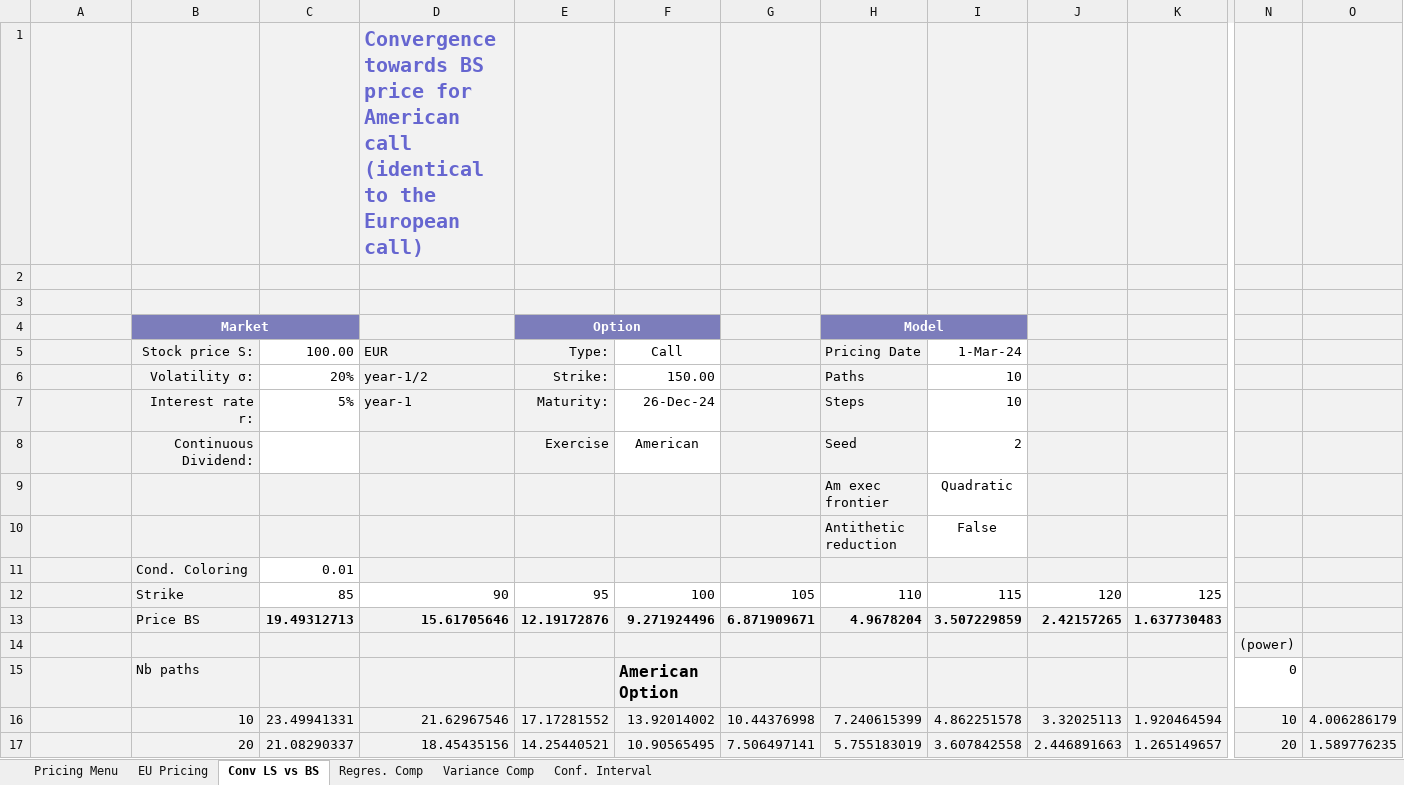
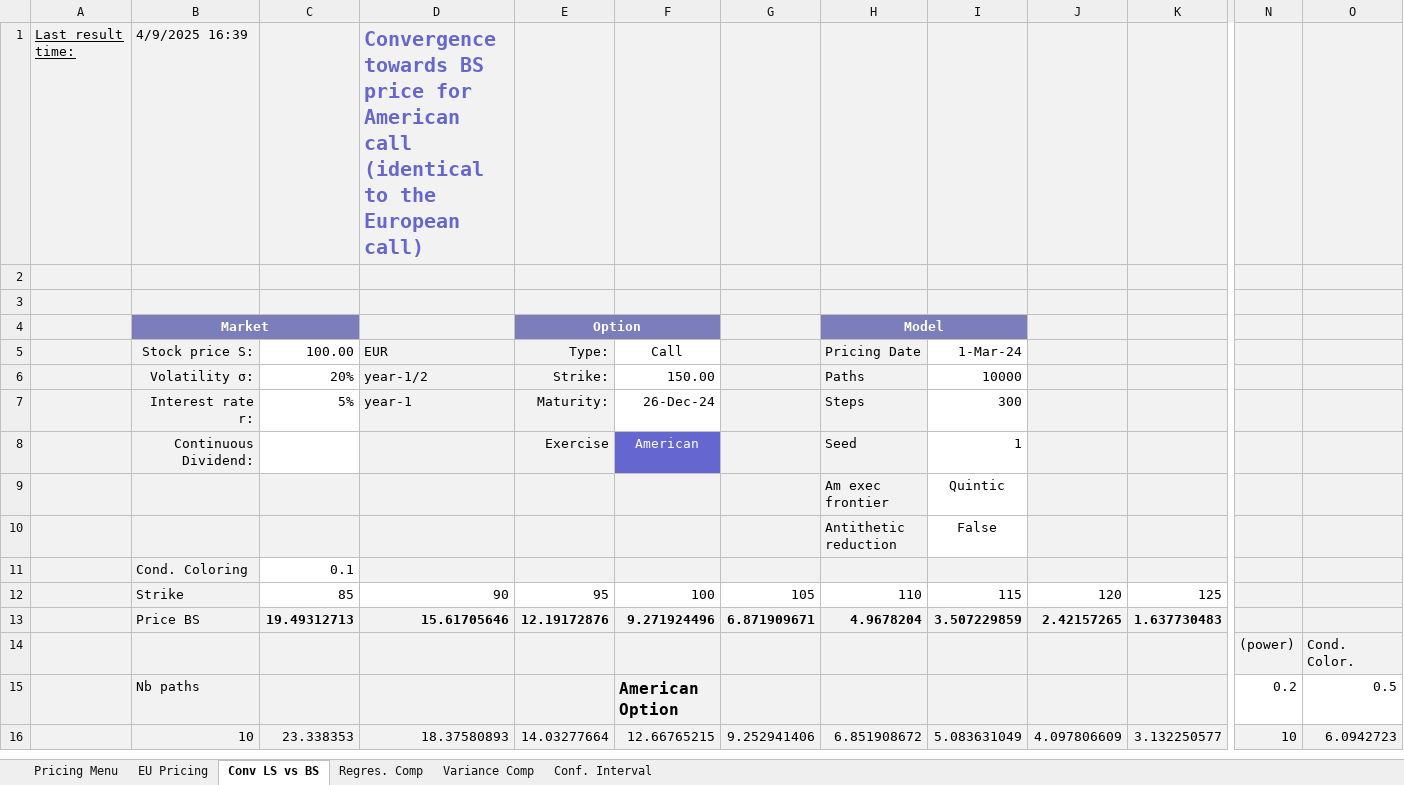
Before and after one commit to Ryhvn/Longstaff-and-Schwarz-Pricing-Model, an Excel workbook: Models_comparisons.xlsm, sheet Conv LS vs BS, drawn as a sheet; only a part is shown, gaps mark what is left out; values as stored, in another font and other column widths than the file's, no borders; charts and pictures and conditional formats not drawn; removed rows and columns are numbered as before the commit, all else as after; rows hold the shown columns only; the diff covers the shown part only; the diff names each change by its address in the sheet, - before the commit and + after, or states it on an @@ line.

```diff
--- a/Models_comparisons.xlsm (sheet Conv LS vs BS)
+++ b/Models_comparisons.xlsm (sheet Conv LS vs BS)
-row 1:  |  |  | Convergence towards BS price for American call (identical to the European call)
+row 1: Last result time: | 4/9/2025 16:39 |  | Convergence towards BS price for American call (identical to the European call)
-I6: 10
+I6: 10000
-I7: 10
+I7: 300
@@ F8 fill: none → #6666D0, text colour: black → #FFFFFF @@
-I8: 2
+I8: 1
-I9: Quadratic
+I9: Quintic
-C11: 0.01
+C11: 0.1
-O14: (empty)
+O14: Cond. Color.
-N15: 0
+N15: 0.2
-O15: (empty)
+O15: 0.5
-O15 fill: #F2F2F2
+O15 fill: none
-C16: 23.49941331
+C16: 23.338353
-D16: 21.62967546
+D16: 18.37580893
-E16: 17.17281552
+E16: 14.03277664
-F16: 13.92014002
+F16: 12.66765215
-G16: 10.44376998
+G16: 9.252941406
-H16: 7.240615399
+H16: 6.851908672
-I16: 4.862251578
+I16: 5.083631049
-J16: 3.32025113
+J16: 4.097806609
-K16: 1.920464594
+K16: 3.132250577
-O16: 4.006286179
+O16: 6.0942723
-row 17:  | 20 | 21.08290337 | 18.45435156 | 14.25440521 | 10.90565495 | 7.506497141 | 5.755183019 | 3.607842558 | 2.446891663 | 1.265149657 | 20 | 1.589776235
```
Also changed, not shown: 27 added rows, 11 removed rows and 250 edited cells elsewhere in this sheet, sheet Pricing Menu, sheet EU Pricing, formulas that keep their value, charts or pictures, 8 other files.
